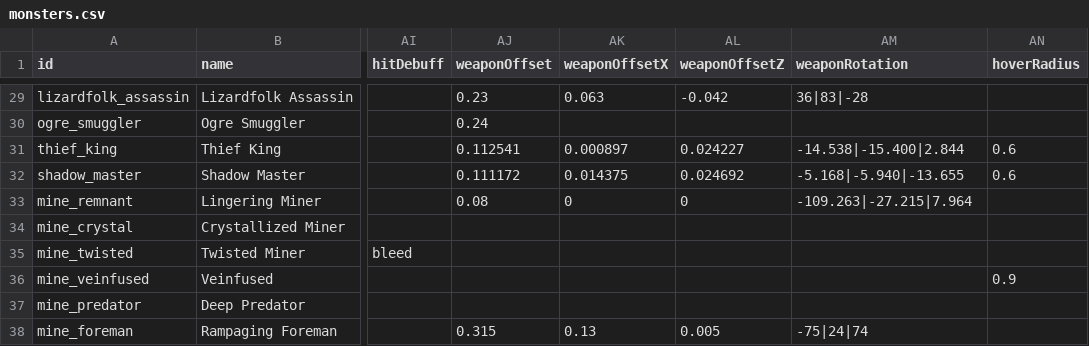
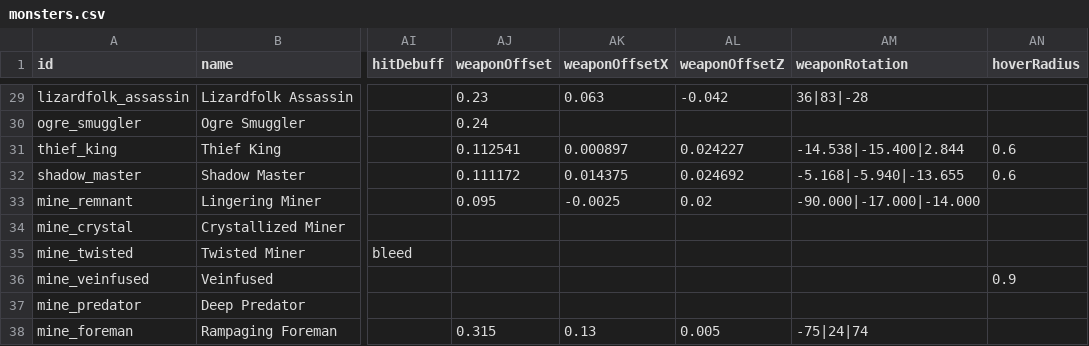
Before and after one commit to Julian-adv/OpenMMO, a CSV file: data-src/monsters.csv, drawn as a sheet; only a part is shown, gaps mark what is left out; the diff names each change by its address in the sheet, - before the commit and + after, or states it on an @@ line.

```diff
--- a/data-src/monsters.csv
+++ b/data-src/monsters.csv
-AJ33 (weaponOffset): 0.08
+AJ33 (weaponOffset): 0.095
-AK33 (weaponOffsetX): 0
+AK33 (weaponOffsetX): -0.0025
-AL33 (weaponOffsetZ): 0
+AL33 (weaponOffsetZ): 0.02
-AM33 (weaponRotation): -109.263|-27.215|7.964
+AM33 (weaponRotation): -90.000|-17.000|-14.000
```
Also changed, not shown: 5 other files.
